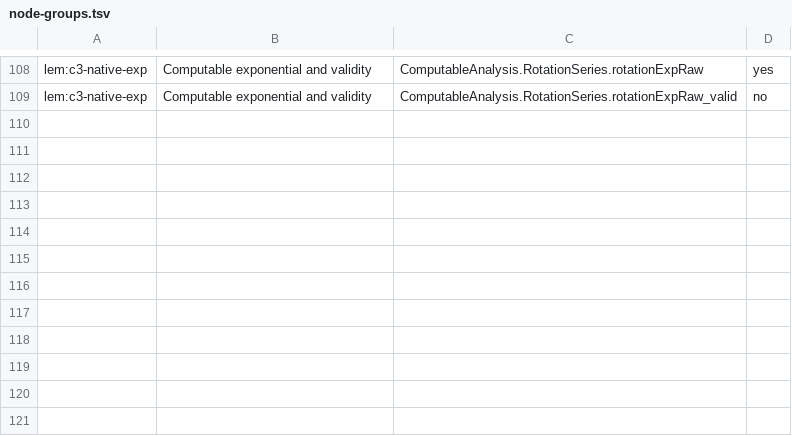
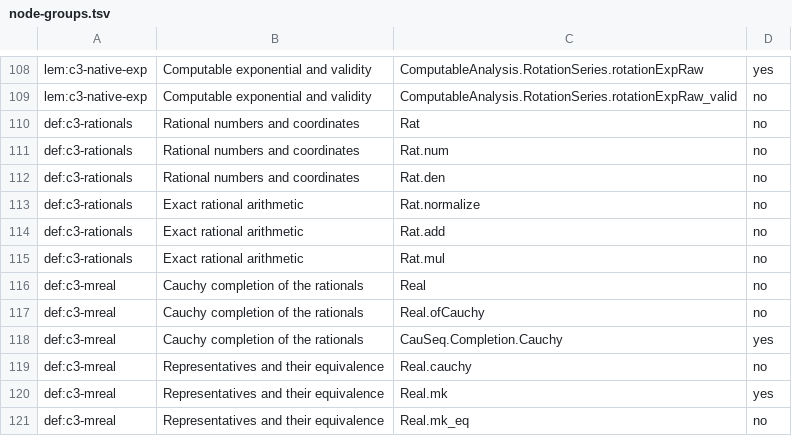
Before and after one commit to liuyao12/computable-analysis, a TSV file: blueprint/three-proofs/node-groups.tsv, drawn as a sheet; only a part is shown, gaps mark what is left out.

Commit message:
Syntax-highlight exact Lean statements and separate proof lanes above a shared rational foundation

```diff
--- a/blueprint/three-proofs/node-groups.tsv
+++ b/blueprint/three-proofs/node-groups.tsv
@@ -109 +109,13 @@ lem:c3-native-exp	Computable exponential and validity	ComputableAnalysis.Rotatio
 lem:c3-native-exp	Computable exponential and validity	ComputableAnalysis.RotationSeries.rotationExpRaw_valid	no
+def:c3-rationals	Rational numbers and coordinates	Rat	no
+def:c3-rationals	Rational numbers and coordinates	Rat.num	no
+def:c3-rationals	Rational numbers and coordinates	Rat.den	no
+def:c3-rationals	Exact rational arithmetic	Rat.normalize	no
+def:c3-rationals	Exact rational arithmetic	Rat.add	no
+def:c3-rationals	Exact rational arithmetic	Rat.mul	no
+def:c3-mreal	Cauchy completion of the rationals	Real	no
+def:c3-mreal	Cauchy completion of the rationals	Real.ofCauchy	no
+def:c3-mreal	Cauchy completion of the rationals	CauSeq.Completion.Cauchy	yes
+def:c3-mreal	Representatives and their equivalence	Real.cauchy	no
+def:c3-mreal	Representatives and their equivalence	Real.mk	yes
+def:c3-mreal	Representatives and their equivalence	Real.mk_eq	no
```
Also changed, not shown: 12 other files.
